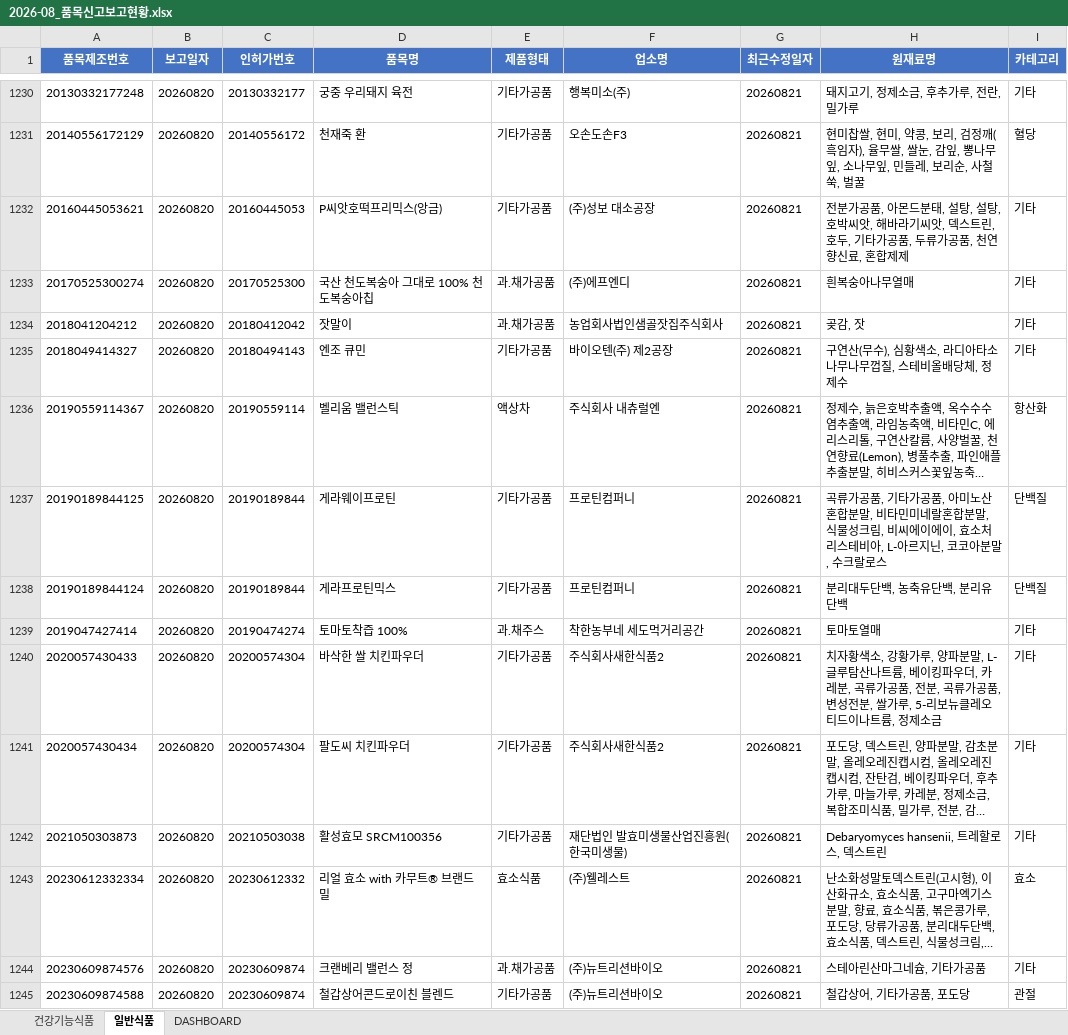
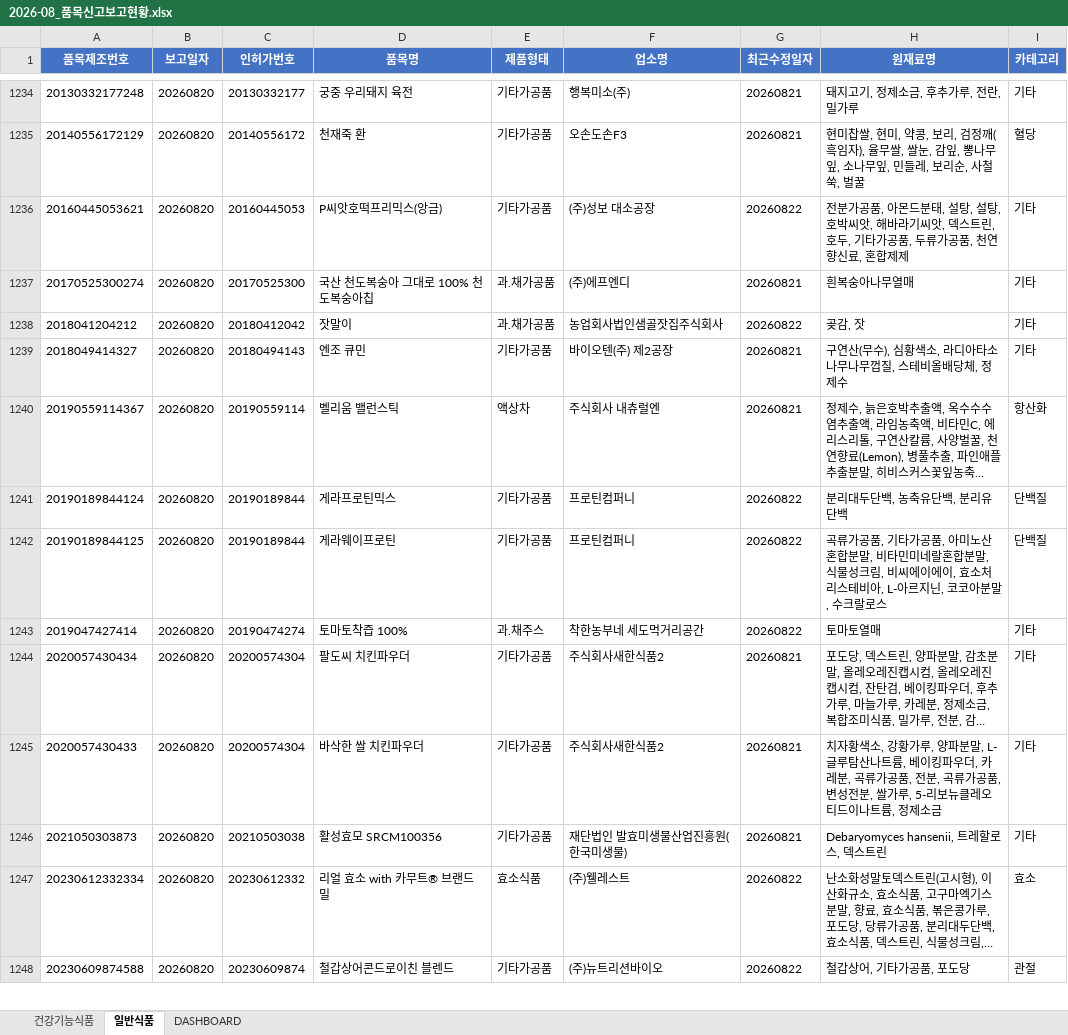
Before and after one commit to primexx98-sudo/food-product-status, an Excel workbook: output/2026-08_품목신고보고현황.xlsx, sheet 일반식품, drawn as a sheet; only a part is shown, gaps mark what is left out; long unchanged cells end in …; values as stored, in another font and other column widths than the file's, no borders; removed rows and columns are numbered as before the commit, all else as after; the diff covers the shown part only; the diff names each change by its address in the sheet, - before the commit and + after, or states it on an @@ line.

```diff
--- a/output/2026-08_품목신고보고현황.xlsx (sheet 일반식품)
+++ b/output/2026-08_품목신고보고현황.xlsx (sheet 일반식품)
-G1236 (최근수정일자): 20260821
+G1236 (최근수정일자): 20260822
-G1238 (최근수정일자): 20260821
+G1238 (최근수정일자): 20260822
-row 1237: 20190189844125 | 20260820 | 20190189844 | 게라웨이프로틴 | 기타가공품 | 프로틴컴퍼니 | 20260821 | 곡류가공품, 기타가공품, 아미노산혼합분말, 비타민미네랄혼합분말, 식물성크림, 비씨에이에이, 효소처리스테비아, L-아르지닌, 코코아분말, 수크랄로스 | 단백질
-G1241 (최근수정일자): 20260821
+G1241 (최근수정일자): 20260822
+row 1242: 20190189844125 | 20260820 | 20190189844 | 게라웨이프로틴 | 기타가공품 | 프로틴컴퍼니 | 20260822 | 곡류가공품, 기타가공품, 아미노산혼합분말, 비타민미네랄혼합분말, 식물성크림, 비씨에이에이, 효소처리스테비아, L-아르지닌, 코코아분말, 수크랄로스 | 단백질
-G1243 (최근수정일자): 20260821
+G1243 (최근수정일자): 20260822
@@ row 1241 moved to row 1244: 2020057430434 @@
-G1247 (최근수정일자): 20260821
+G1247 (최근수정일자): 20260822
-row 1244: 20230609874576 | 20260820 | 20230609874 | 크랜베리 밸런스 정 | 과.채가공품 | (주)뉴트리션바이오 | 20260821 | 스테아린산마그네슘, 기타가공품 | 기타
-G1248 (최근수정일자): 20260821
+G1248 (최근수정일자): 20260822
```
Also changed, not shown: 37 added rows, 31 removed rows, 1 moved row and 119 edited cells elsewhere in this sheet, sheet DASHBOARD.
